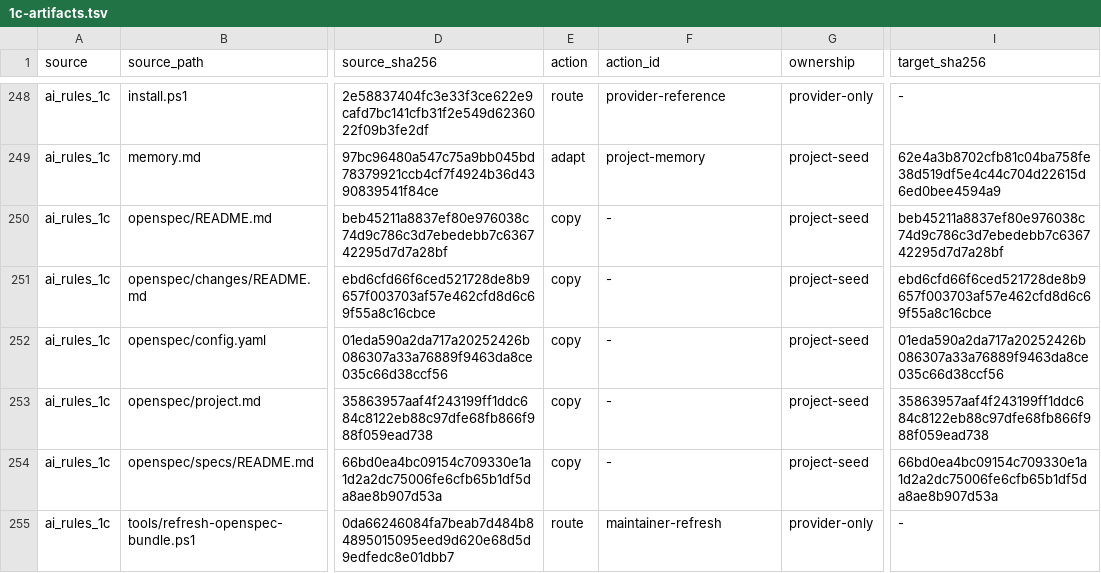
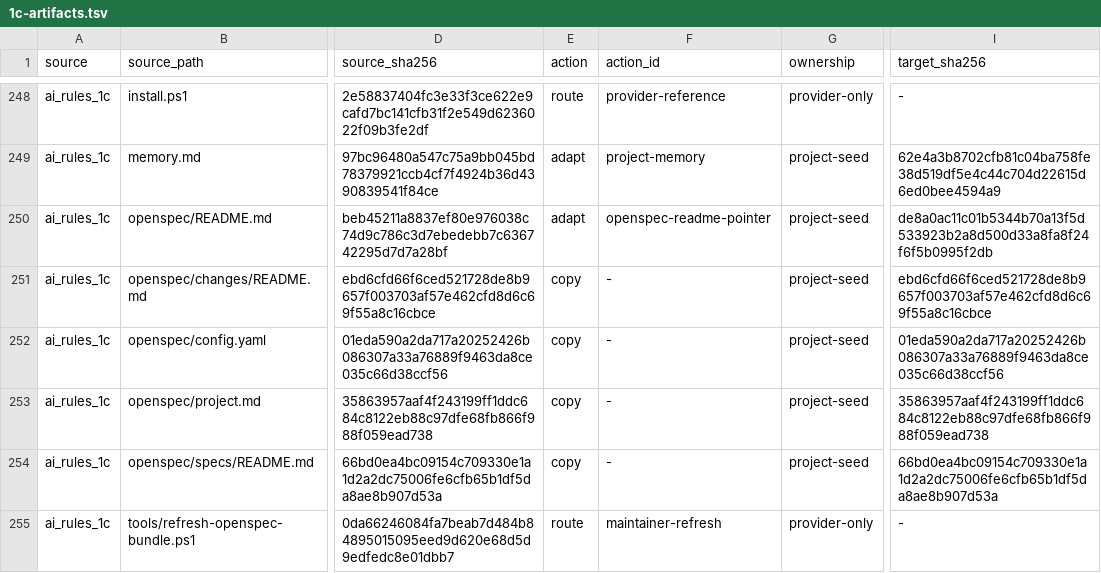
Before and after one commit to NightMadMax/new-project-rules, a TSV file: config/1c-artifacts.tsv, drawn as a sheet; only a part is shown, gaps mark what is left out; the diff names each change by its address in the sheet, - before the commit and + after, or states it on an @@ line.

```diff
--- a/config/1c-artifacts.tsv
+++ b/config/1c-artifacts.tsv
-E250 (action): copy
+E250 (action): adapt
-F250 (action_id): -
+F250 (action_id): openspec-readme-pointer
-I250 (target_sha256): beb45211a8837ef80e976038c74d9c786c3d7ebedebb7c636742295d7d7a28bf
+I250 (target_sha256): de8a0ac11c01b5344b70a13f5d533923b2a8d500d33a8fa8f24f6f5b0995f2db
```
Also changed, not shown: config/1c-routing.tsv, config/capabilities.tsv, 16 other files.
